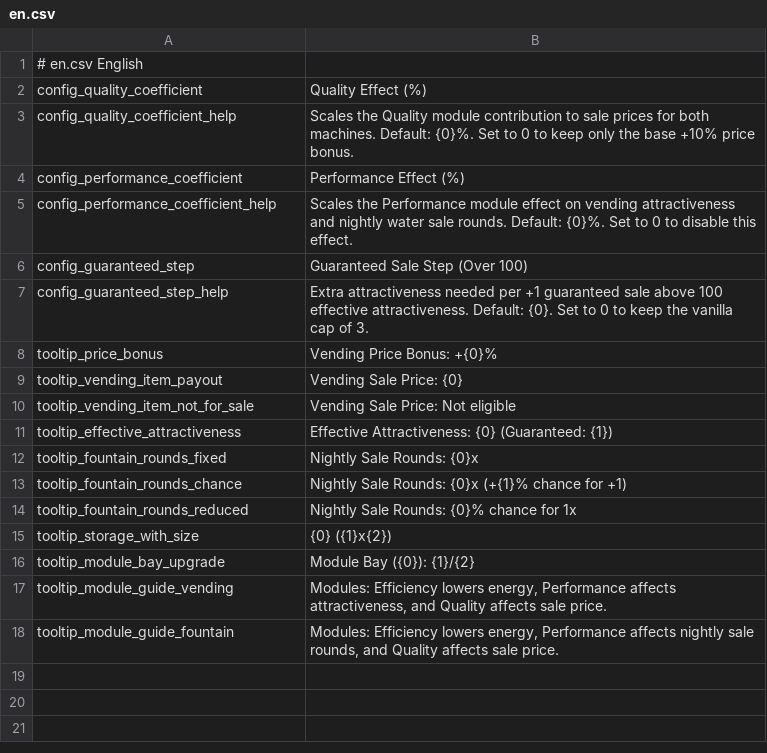
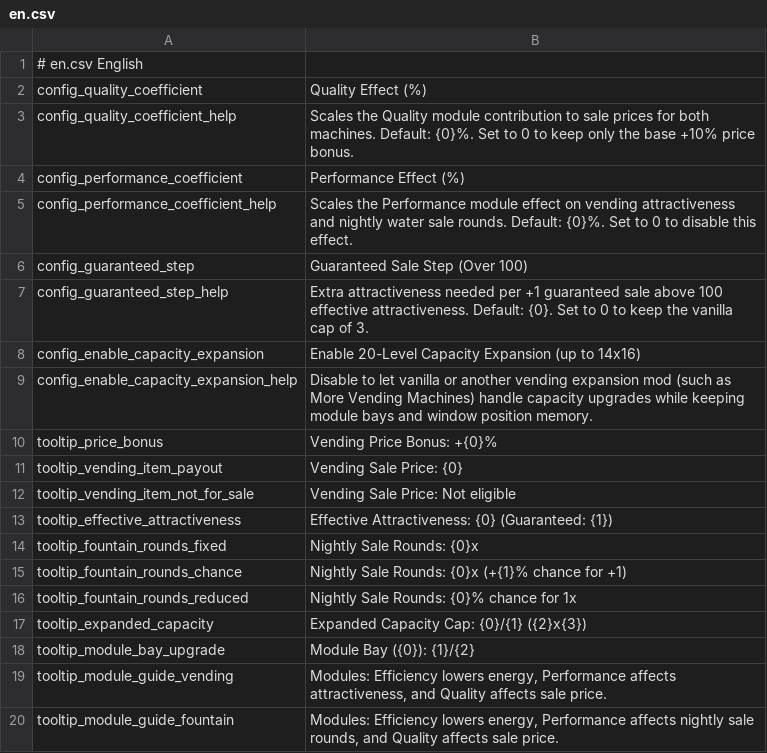
Before and after one commit to SaintCirno9/Cirno9ProbablyStolenMods, a CSV file: Mods/VendingMachineEnhancement/Localization/en.csv, drawn as a sheet; removed rows and columns are numbered as before the commit, all else as after; the diff names each change by its address in the sheet, - before the commit and + after, or states it on an @@ line.

Commit message:
发布 VendingMachineEnhancement v1.0.1 到创意工坊

```diff
--- a/Mods/VendingMachineEnhancement/Localization/en.csv
+++ b/Mods/VendingMachineEnhancement/Localization/en.csv
+row 8: config_enable_capacity_expansion | Enable 20-Level Capacity Expansion (up to 14x16)
+row 9: config_enable_capacity_expansion_help | Disable to let vanilla or another vending expansion mod (such as More Vending Machines) handle capacity upgrades while keeping module bays and window position memory.
-row 15: tooltip_storage_with_size | {0} ({1}x{2})
+row 17: tooltip_expanded_capacity | Expanded Capacity Cap: {0}/{1} ({2}x{3})
```
Also changed, not shown: Mods/VendingMachineEnhancement/Localization/zh.csv, 27 other files.
